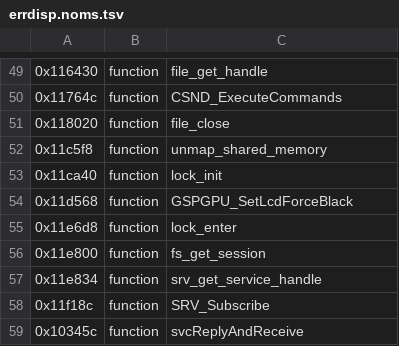
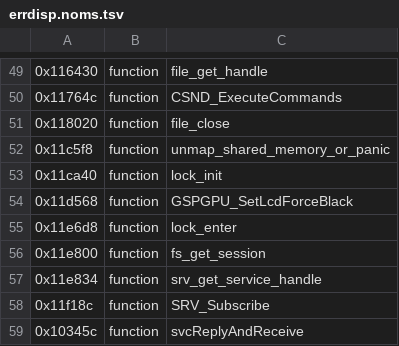
Before and after one commit to KiyoniX/Random_Projects_With_claude, a TSV file: decompil-3ds/fiches/errdisp.noms.tsv, drawn as a sheet; only a part is shown, gaps mark what is left out.

```diff
--- a/decompil-3ds/fiches/errdisp.noms.tsv
+++ b/decompil-3ds/fiches/errdisp.noms.tsv
@@ -51,3 +51,3 @@
 0x118020	function	file_close
-0x11c5f8	function	unmap_shared_memory
+0x11c5f8	function	unmap_shared_memory_or_panic
 0x11ca40	function	lock_init
```
Also changed, not shown: decompil-3ds/fiches/gsp-safe.noms.tsv, decompil-3ds/fiches/gsp.noms.tsv, 11 other files.
